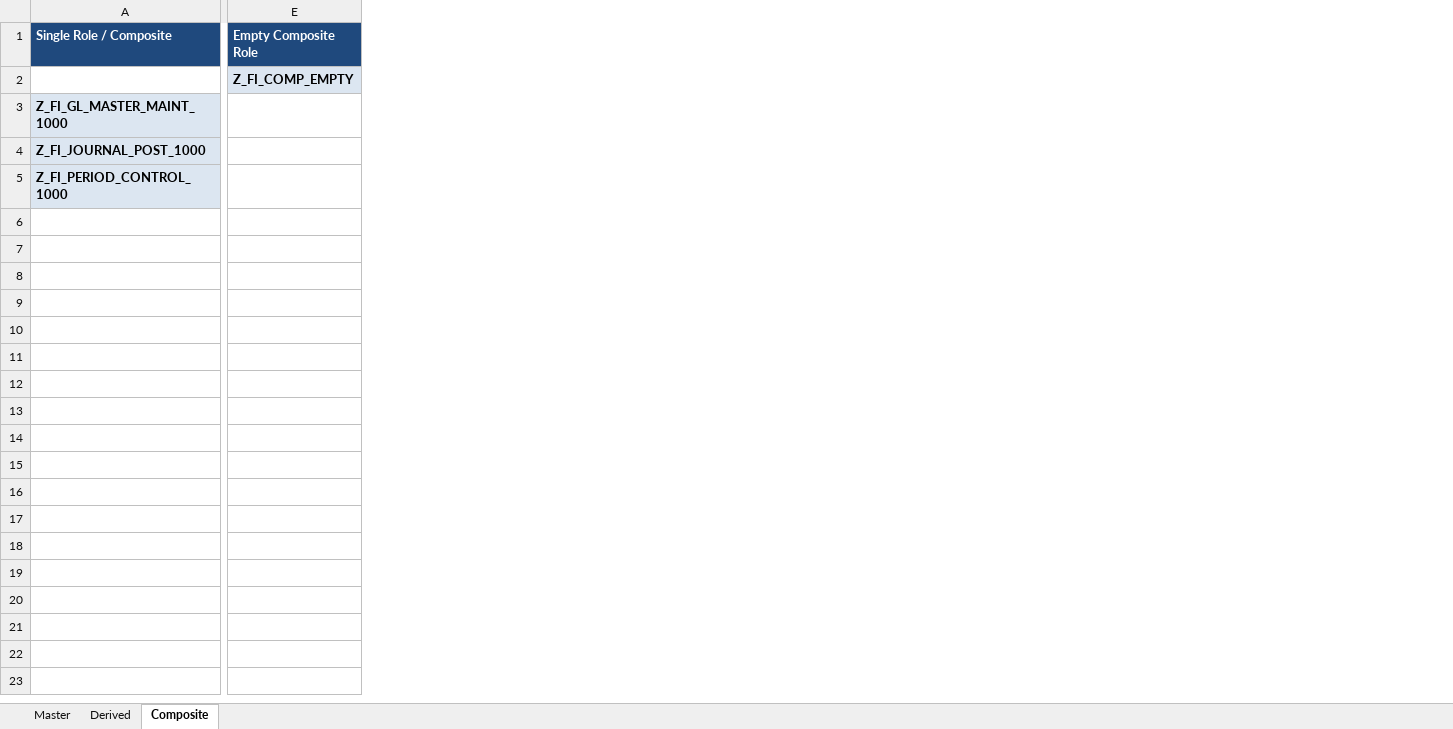
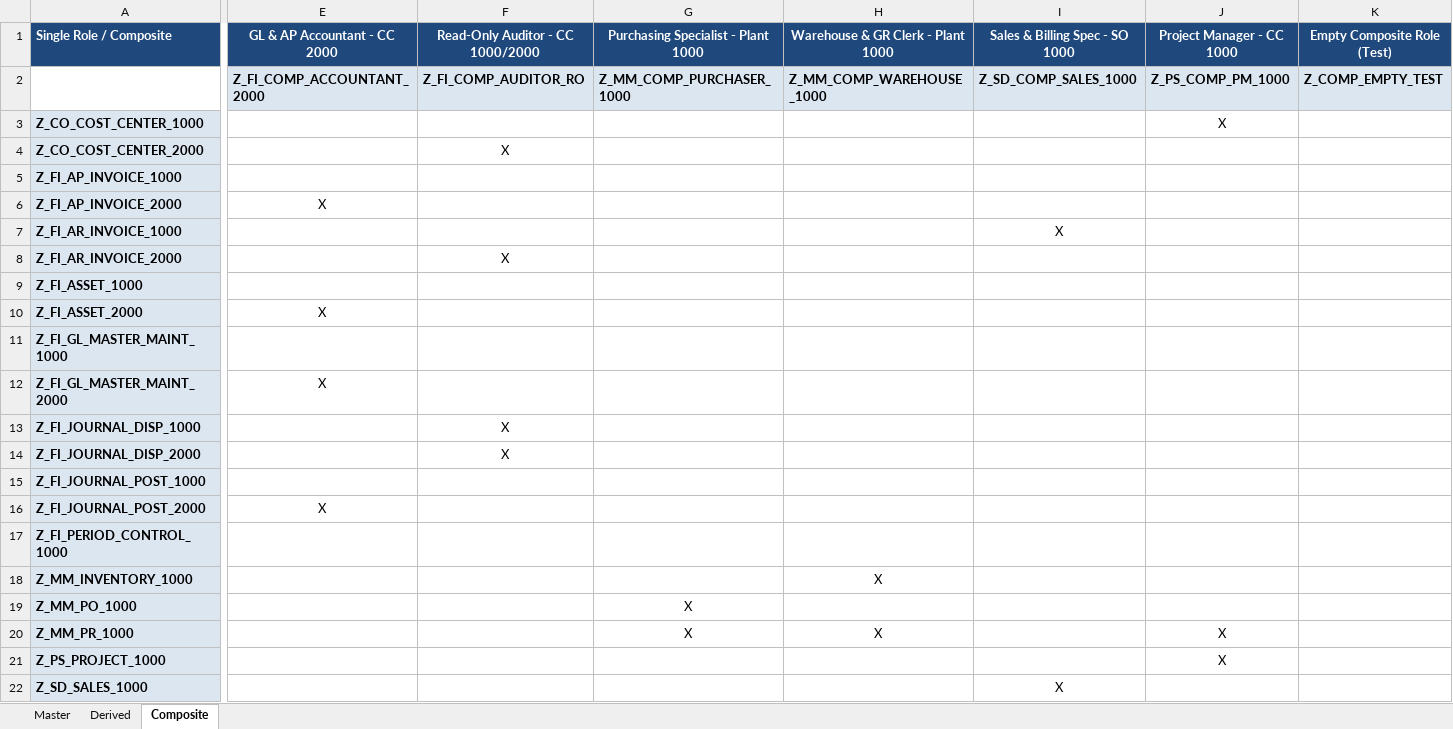
Before and after one commit to luongdk18/SAPABAP, an Excel workbook: excel-templates/Template_Role.xlsx, sheet Composite, drawn as a sheet; only a part is shown, gaps mark what is left out; values as stored, in another font and other column widths than the file's, no borders; removed rows and columns are numbered as before the commit, all else as after; rows hold the shown columns only; the diff covers the shown part only; the diff names each change by its address in the sheet, - before the commit and + after, or states it on an @@ line.

Commit message:
feat(abap): harden all utilities, merge 03a_fix into 03a with Sync/Append, and expand test templates
- Z_ROLE_03A_UPDATE_ORG: add Two-Way Sync vs Append Only modes, merge Z_ROLE_03A_UPDATE_ORG_FIX repair workflow, and remove standalone 03a_fix report/doc/script
- Z_ROLE_01/02/03a/03b/03c/04: preserve multi-value AGR_1252, harden ENQUEUE/DEQUEUE lifecycle, per-role S_USER_AGR checks, ALPHA padding, RFC 4180 CSV & >30-char role guards
- Z_USER_01/02/03 & ZCL_SSPR_HTTP_HANDLER: fix stale password bleed, invalid-email wipe, BAPI parameter wipe, CSPRNG fallback; harden SSPR against Host Header Injection, CSRF, IP rate-limit bypass, TOCTOU locks, and atomic attempts while preserving non-PRD productive reset and UX messages
- Z_AUTH_SU53_ANALYZER & Z_EXPORT_OBJ_LEVELS: fix loop VALUE corruption, remove global non-org wildcarding while keeping derived AGR_1252 '*' defaults and TOBJ completion, preserve multi-instance AUTH derivation, add authority & confirmation gates
- Templates: expand Template_Role.xlsx (FI/FI-AA/CO/MM/SD/PS) and Template_User.xlsx (16 users, 10 parameters) plus Round-2 delta & edge-case CSV test pack

```diff
--- a/excel-templates/Template_Role.xlsx (sheet Composite)
+++ b/excel-templates/Template_Role.xlsx (sheet Composite)
-column E (Empty Composite Role), row 2: Z_FI_COMP_EMPTY
+column E (GL & AP Accountant - CC 2000), row 2: Z_FI_COMP_ACCOUNTANT_2000
+column F (Read-Only Auditor - CC 1000/2000), row 2: Z_FI_COMP_AUDITOR_RO
+column G, rows 1-2: Purchasing Specialist - Plant 1000 | Z_MM_COMP_PURCHASER_1000
+column H, rows 1-2: Warehouse & GR Clerk - Plant 1000 | Z_MM_COMP_WAREHOUSE_1000
+column I (Sales & Billing Spec - SO 1000), row 2: Z_SD_COMP_SALES_1000
+column J (Project Manager - CC 1000), row 2: Z_PS_COMP_PM_1000
+column K (Empty Composite Role (Test)), row 2: Z_COMP_EMPTY_TEST
+row 3: Z_CO_COST_CENTER_1000 |  |  |  |  |  | X
+row 4: Z_CO_COST_CENTER_2000 |  | X
+row 5: Z_FI_AP_INVOICE_1000
+row 6: Z_FI_AP_INVOICE_2000 | X
+row 7: Z_FI_AR_INVOICE_1000 |  |  |  |  | X
+row 8: Z_FI_AR_INVOICE_2000 |  | X
+row 9: Z_FI_ASSET_1000
+row 10: Z_FI_ASSET_2000 | X
+row 12: Z_FI_GL_MASTER_MAINT_2000 | X
+row 13: Z_FI_JOURNAL_DISP_1000 |  | X
+row 14: Z_FI_JOURNAL_DISP_2000 |  | X
+row 16: Z_FI_JOURNAL_POST_2000 | X
+row 18: Z_MM_INVENTORY_1000 |  |  |  | X
+row 19: Z_MM_PO_1000 |  |  | X
+row 20: Z_MM_PR_1000 |  |  | X | X |  | X
+row 21: Z_PS_PROJECT_1000 |  |  |  |  |  | X
+row 22: Z_SD_SALES_1000 |  |  |  |  | X
```
Also changed, not shown: 1 edited cell and cell formats elsewhere in this sheet, sheet Derived, sheet Master, excel-templates/Template_User.xlsx, 38 other files.
